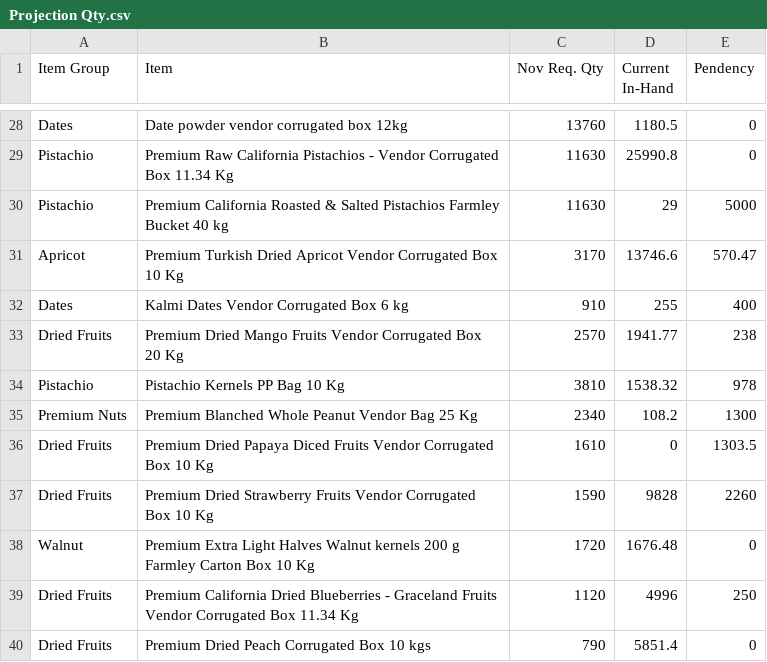
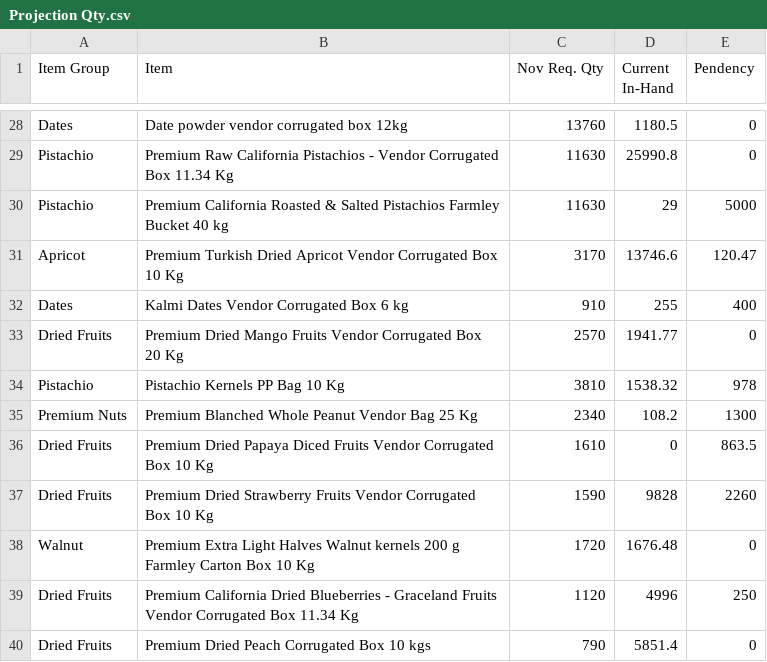
Before and after one commit to karan280102-jpg/rpc-tracker, a CSV file: data/Projection Qty.csv, drawn as a sheet; only a part is shown, gaps mark what is left out; the diff covers the shown part only.

```diff
--- a/data/Projection Qty.csv
+++ b/data/Projection Qty.csv
@@ -30,8 +30,8 @@
 "Pistachio","Premium California Roasted & Salted Pistachios Farmley Bucket 40 kg","11630","29","5000"
-"Apricot","Premium Turkish Dried Apricot Vendor Corrugated Box 10 Kg","3170","13746.6","570.47"
+"Apricot","Premium Turkish Dried Apricot Vendor Corrugated Box 10 Kg","3170","13746.6","120.47"
 "Dates","Kalmi Dates Vendor Corrugated Box 6 kg","910","255","400"
-"Dried Fruits","Premium Dried Mango Fruits Vendor Corrugated Box 20 Kg","2570","1941.77","238"
+"Dried Fruits","Premium Dried Mango Fruits Vendor Corrugated Box 20 Kg","2570","1941.77","0"
 "Pistachio","Pistachio Kernels PP Bag 10 Kg","3810","1538.32","978"
 "Premium Nuts","Premium Blanched Whole Peanut Vendor Bag 25 Kg","2340","108.2","1300"
-"Dried Fruits","Premium Dried Papaya Diced Fruits Vendor Corrugated Box 10 Kg","1610","0","1303.5"
+"Dried Fruits","Premium Dried Papaya Diced Fruits Vendor Corrugated Box 10 Kg","1610","0","863.5"
 "Dried Fruits","Premium Dried Strawberry Fruits Vendor Corrugated Box 10 Kg","1590","9828","2260"
```
Also changed, not shown: 9 edited cells elsewhere in this file, data/MR.csv, 1 other file.
